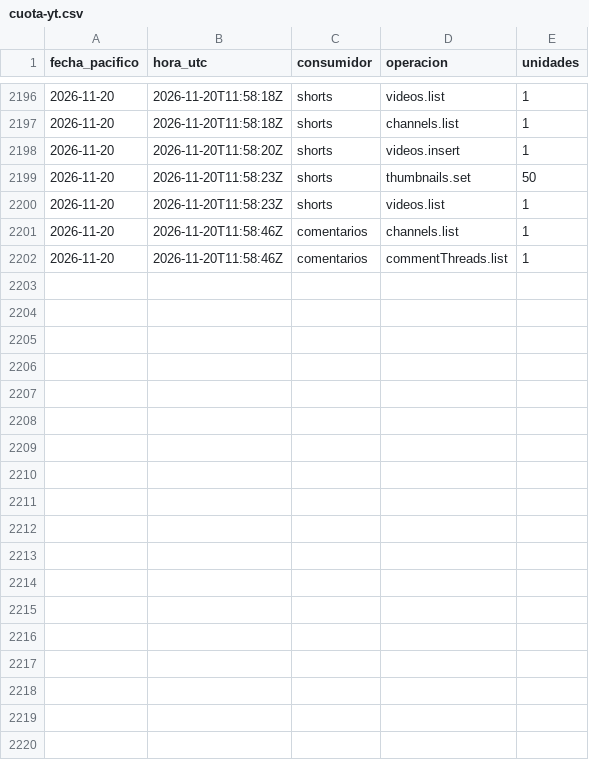
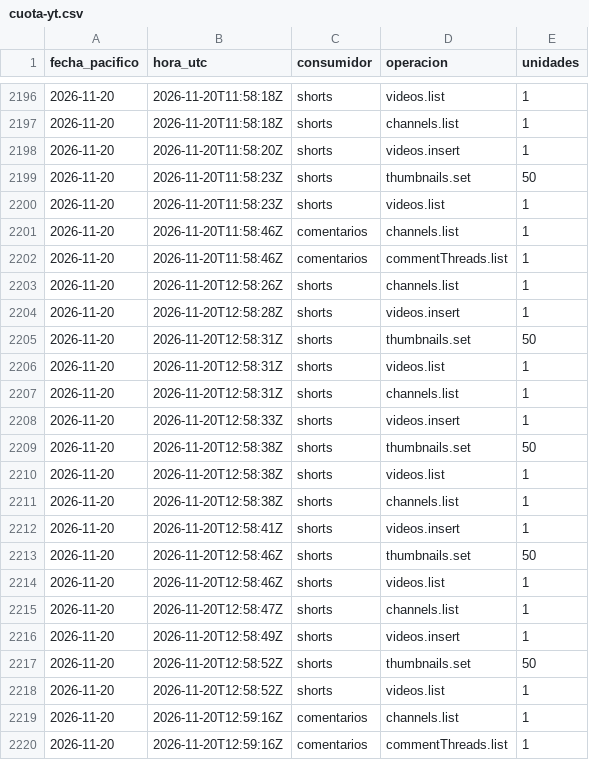
Before and after one commit to hardlypythonnmr/cpe-engine, a CSV file: earn/naos/medicion/cuota-yt.csv, drawn as a sheet; only a part is shown, gaps mark what is left out.

```diff
--- a/earn/naos/medicion/cuota-yt.csv
+++ b/earn/naos/medicion/cuota-yt.csv
@@ -2202 +2202,19 @@ fecha_pacifico,hora_utc,consumidor,operacion,unidades
 2026-11-20,2026-11-20T11:58:46Z,comentarios,commentThreads.list,1
+2026-11-20,2026-11-20T12:58:26Z,shorts,channels.list,1
+2026-11-20,2026-11-20T12:58:28Z,shorts,videos.insert,1
+2026-11-20,2026-11-20T12:58:31Z,shorts,thumbnails.set,50
+2026-11-20,2026-11-20T12:58:31Z,shorts,videos.list,1
+2026-11-20,2026-11-20T12:58:31Z,shorts,channels.list,1
+2026-11-20,2026-11-20T12:58:33Z,shorts,videos.insert,1
+2026-11-20,2026-11-20T12:58:38Z,shorts,thumbnails.set,50
+2026-11-20,2026-11-20T12:58:38Z,shorts,videos.list,1
+2026-11-20,2026-11-20T12:58:38Z,shorts,channels.list,1
+2026-11-20,2026-11-20T12:58:41Z,shorts,videos.insert,1
+2026-11-20,2026-11-20T12:58:46Z,shorts,thumbnails.set,50
+2026-11-20,2026-11-20T12:58:46Z,shorts,videos.list,1
+2026-11-20,2026-11-20T12:58:47Z,shorts,channels.list,1
+2026-11-20,2026-11-20T12:58:49Z,shorts,videos.insert,1
+2026-11-20,2026-11-20T12:58:52Z,shorts,thumbnails.set,50
+2026-11-20,2026-11-20T12:58:52Z,shorts,videos.list,1
+2026-11-20,2026-11-20T12:59:16Z,comentarios,channels.list,1
+2026-11-20,2026-11-20T12:59:16Z,comentarios,commentThreads.list,1
```
Also changed, not shown: earn/naos/motor/comentarios/lecturas.csv, earn/naos/motor/comentarios/registro-rondas.csv, 1 other file.
